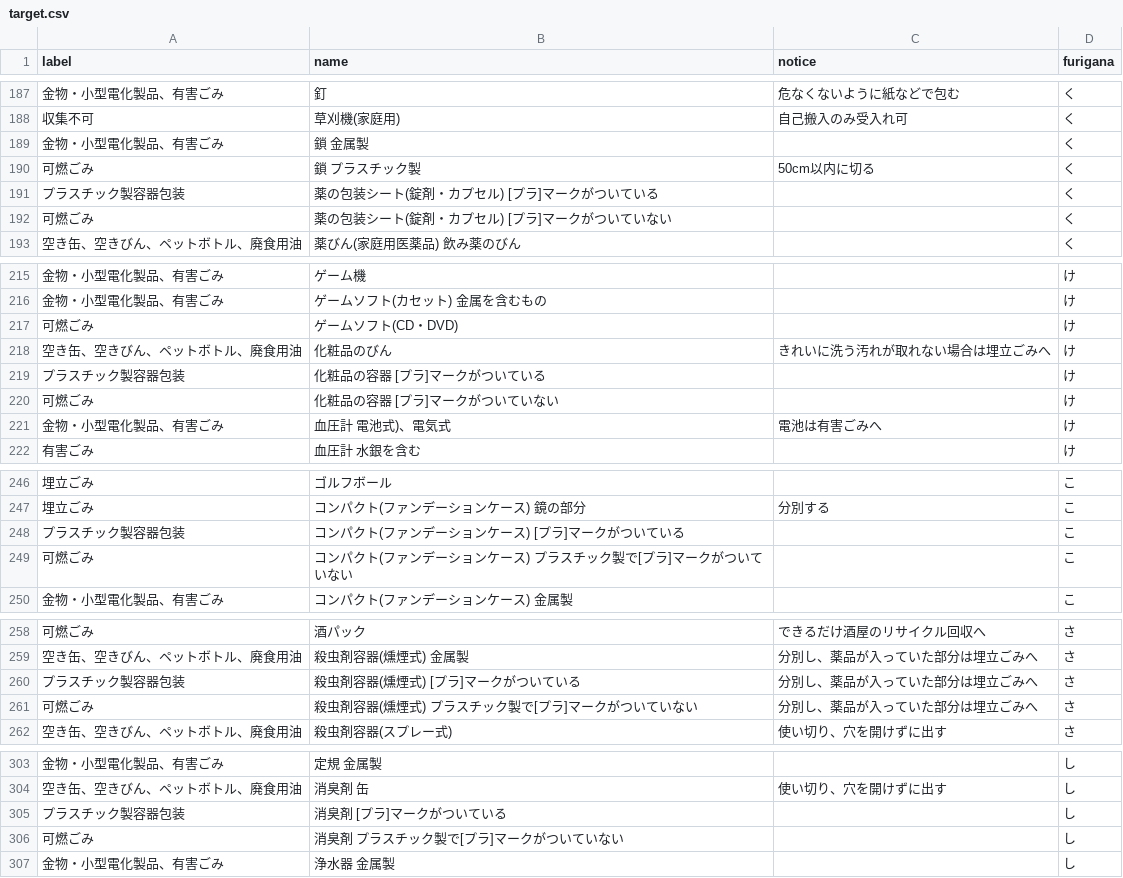
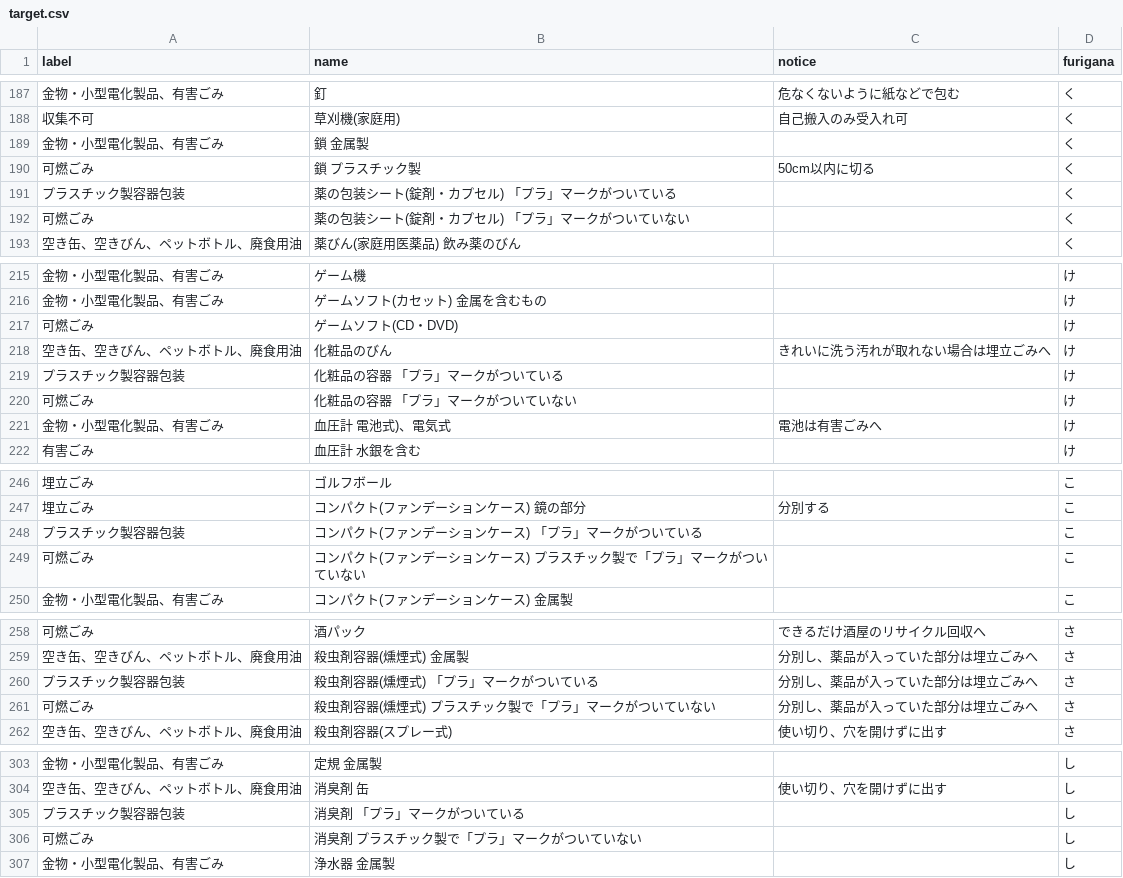
Before and after one commit to sipk/5374, a CSV file: data/target.csv, drawn as a sheet; only a part is shown, gaps mark what is left out; the diff covers the shown part only.

```diff
--- a/data/target.csv
+++ b/data/target.csv
@@ -190,4 +190,4 @@ label,name,notice,furigana
 可燃ごみ,鎖 プラスチック製,50cm以内に切る,く
-プラスチック製容器包装,薬の包装シート(錠剤・カプセル) [プラ]マークがついている,,く
-可燃ごみ,薬の包装シート(錠剤・カプセル) [プラ]マークがついていない,,く
+プラスチック製容器包装,薬の包装シート(錠剤・カプセル) 「プラ」マークがついている,,く
+可燃ごみ,薬の包装シート(錠剤・カプセル) 「プラ」マークがついていない,,く
 空き缶、空きびん、ペットボトル、廃食用油,薬びん(家庭用医薬品) 飲み薬のびん,,く
@@ -218,4 +218,4 @@ label,name,notice,furigana
 空き缶、空きびん、ペットボトル、廃食用油,化粧品のびん,きれいに洗う汚れが取れない場合は埋立ごみへ,け
-プラスチック製容器包装,化粧品の容器 [プラ]マークがついている,,け
-可燃ごみ,化粧品の容器 [プラ]マークがついていない,,け
+プラスチック製容器包装,化粧品の容器 「プラ」マークがついている,,け
+可燃ごみ,化粧品の容器 「プラ」マークがついていない,,け
 金物・小型電化製品、有害ごみ,血圧計 電池式)、電気式,電池は有害ごみへ,け
@@ -247,4 +247,4 @@ label,name,notice,furigana
 埋立ごみ,コンパクト(ファンデーションケース) 鏡の部分,分別する,こ
-プラスチック製容器包装,コンパクト(ファンデーションケース) [プラ]マークがついている,,こ
-可燃ごみ,コンパクト(ファンデーションケース) プラスチック製で[プラ]マークがついていない,,こ
+プラスチック製容器包装,コンパクト(ファンデーションケース) 「プラ」マークがついている,,こ
+可燃ごみ,コンパクト(ファンデーションケース) プラスチック製で「プラ」マークがついていない,,こ
 金物・小型電化製品、有害ごみ,コンパクト(ファンデーションケース) 金属製,,こ
@@ -259,4 +259,4 @@ label,name,notice,furigana
 空き缶、空きびん、ペットボトル、廃食用油,殺虫剤容器(燻煙式) 金属製,分別し、薬品が入っていた部分は埋立ごみへ,さ
-プラスチック製容器包装,殺虫剤容器(燻煙式) [プラ]マークがついている,分別し、薬品が入っていた部分は埋立ごみへ,さ
-可燃ごみ,殺虫剤容器(燻煙式) プラスチック製で[プラ]マークがついていない,分別し、薬品が入っていた部分は埋立ごみへ,さ
+プラスチック製容器包装,殺虫剤容器(燻煙式) 「プラ」マークがついている,分別し、薬品が入っていた部分は埋立ごみへ,さ
+可燃ごみ,殺虫剤容器(燻煙式) プラスチック製で「プラ」マークがついていない,分別し、薬品が入っていた部分は埋立ごみへ,さ
 空き缶、空きびん、ペットボトル、廃食用油,殺虫剤容器(スプレー式),使い切り、穴を開けずに出す,さ
@@ -304,4 +304,4 @@ label,name,notice,furigana
 空き缶、空きびん、ペットボトル、廃食用油,消臭剤 缶,使い切り、穴を開けずに出す,し
-プラスチック製容器包装,消臭剤 [プラ]マークがついている,,し
-可燃ごみ,消臭剤 プラスチック製で[プラ]マークがついていない,,し
+プラスチック製容器包装,消臭剤 「プラ」マークがついている,,し
+可燃ごみ,消臭剤 プラスチック製で「プラ」マークがついていない,,し
 金物・小型電化製品、有害ごみ,浄水器 金属製,,し
```
Also changed, not shown: 42 edited cells elsewhere in this file.
